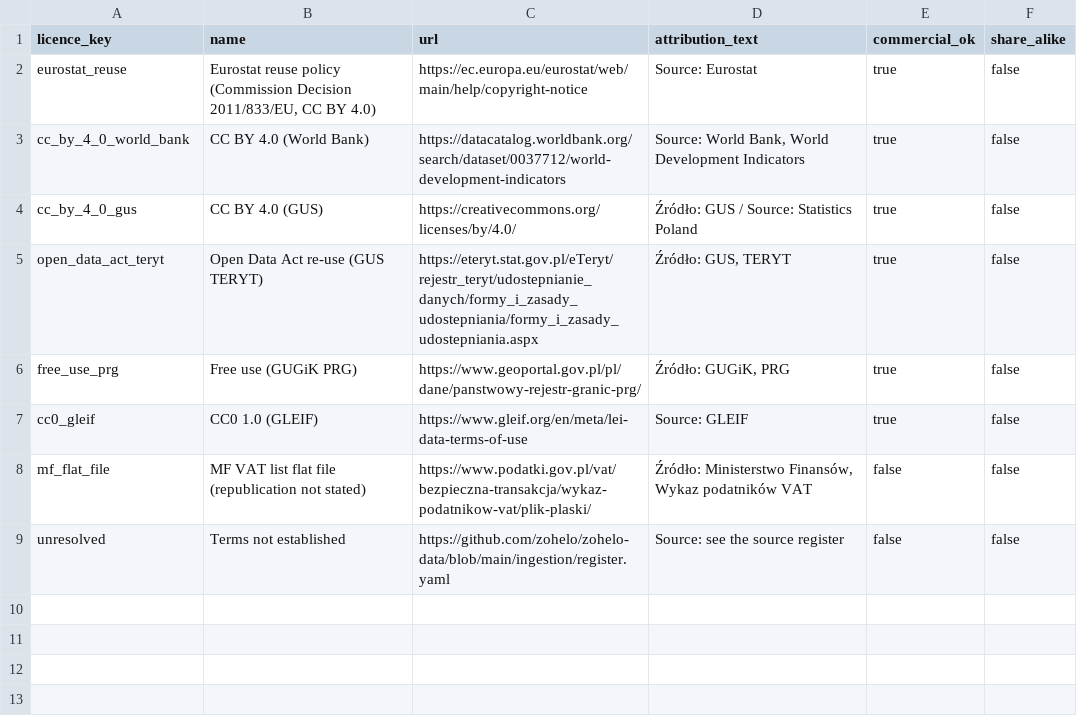
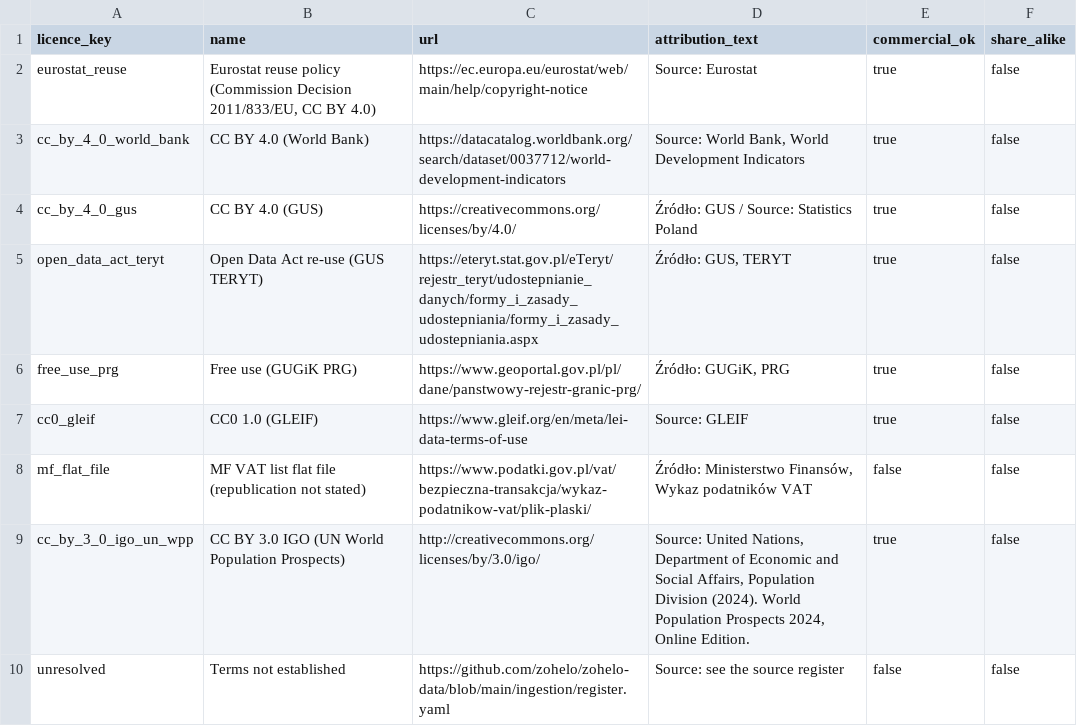
Before and after one commit to zohelo/zohelo-data, a CSV file: warehouse/seeds/licence.csv, drawn as a sheet; the diff names each change by its address in the sheet, - before the commit and + after, or states it on an @@ line.

```diff
--- a/warehouse/seeds/licence.csv
+++ b/warehouse/seeds/licence.csv
+row 9: cc_by_3_0_igo_un_wpp | CC BY 3.0 IGO (UN World Population Prospects) | http://creativecommons.org/licenses/by/3.0/igo/ | Source: United Nations, Department of Economic and Social Affairs, Population Division (2024). World Population Prospects 2024, Online Edition. | true | false
```
Also changed, not shown: warehouse/seeds/source.csv, 4 other files.
